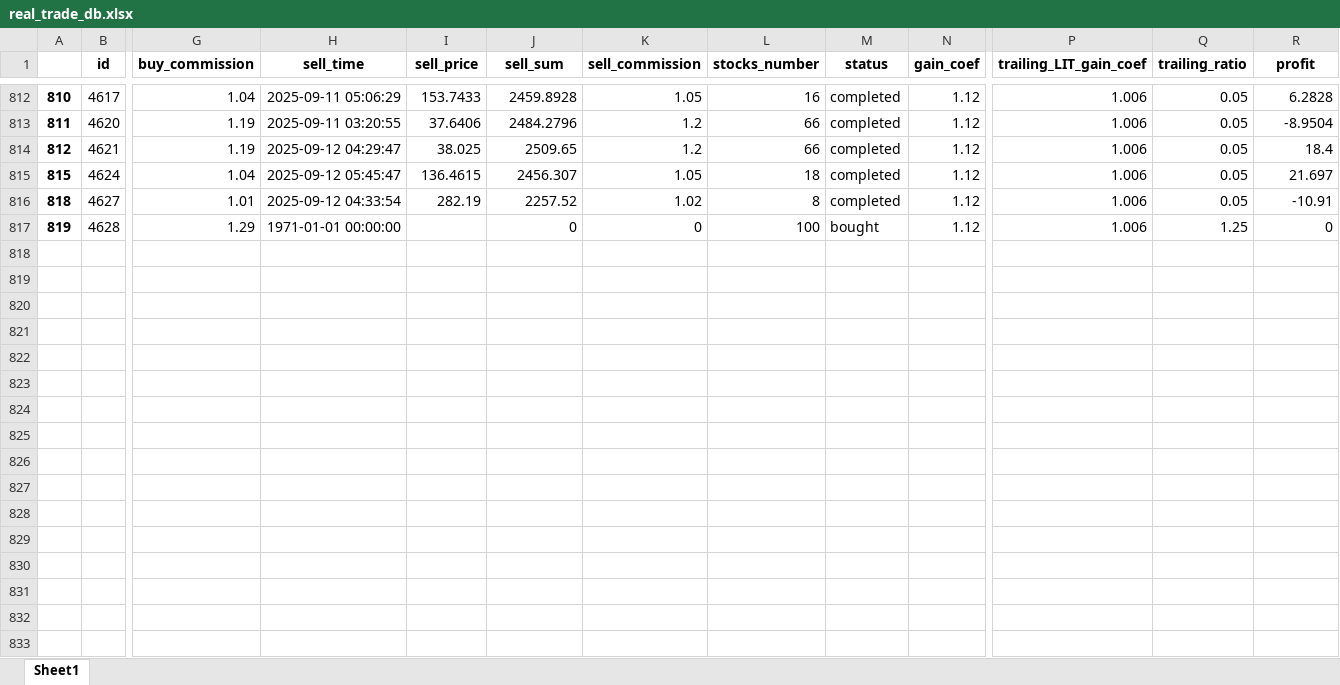
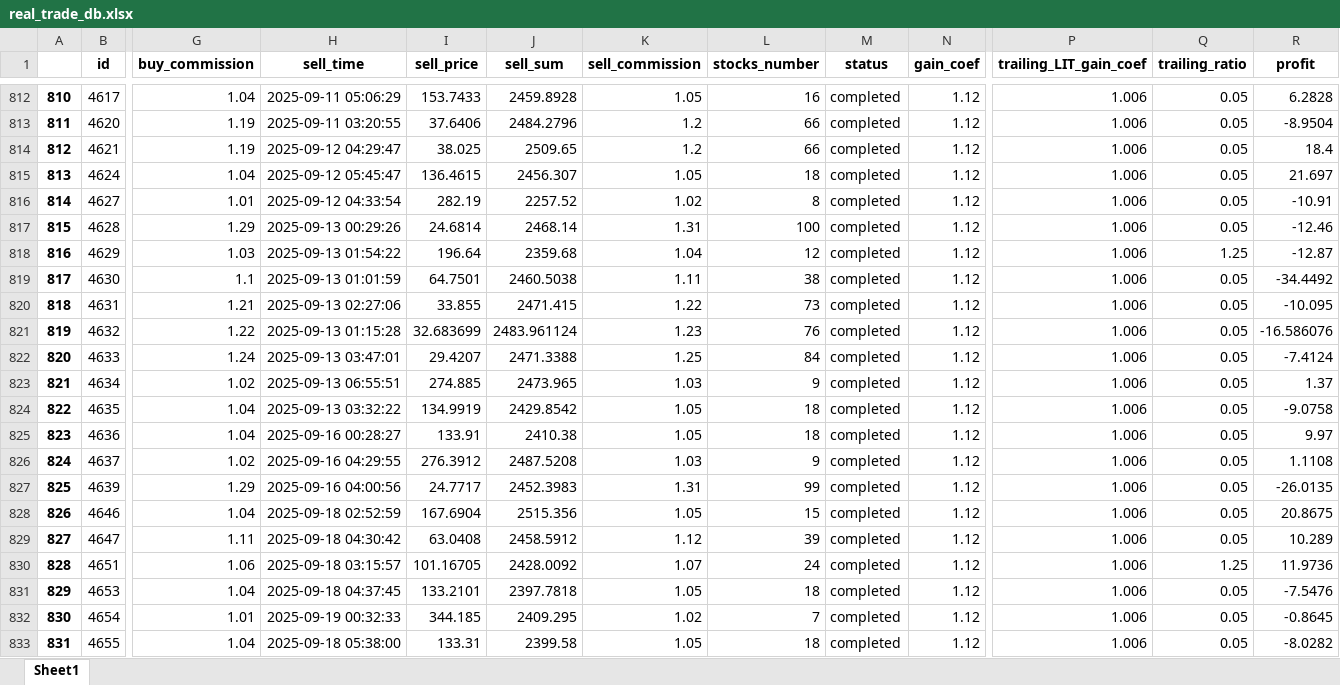
Before and after one commit to ivanspok/HeikenAshiInvesgtingModel, an Excel workbook: db/real_trade_db.xlsx, sheet Sheet1, drawn as a sheet; only a part is shown, gaps mark what is left out; values as stored, in another font and other column widths than the file's, no borders; rows hold the shown columns only; the diff covers the shown part only; the diff names each change by its address in the sheet, - before the commit and + after, or states it on an @@ line.

```diff
--- a/db/real_trade_db.xlsx (sheet Sheet1)
+++ b/db/real_trade_db.xlsx (sheet Sheet1)
@@ column A renumbered between rows 815 and 817 @@
-H817 (sell_time): 1971-01-01 00:00:00
+H817 (sell_time): 2025-09-13 00:29:26
-I817 (sell_price): (empty)
+I817 (sell_price): 24.6814
-J817 (sell_sum): 0
+J817 (sell_sum): 2468.14
-K817 (sell_commission): 0
+K817 (sell_commission): 1.31
-M817 (status): bought
+M817 (status): completed
-Q817 (trailing_ratio): 1.25
+Q817 (trailing_ratio): 0.05
-R817 (profit): 0
+R817 (profit): -12.46
+row 818: 816 | 4629 | 1.03 | 2025-09-13 01:54:22 | 196.64 | 2359.68 | 1.04 | 12 | completed | 1.12 | 1.006 | 1.25 | -12.87
+row 819: 817 | 4630 | 1.1 | 2025-09-13 01:01:59 | 64.7501 | 2460.5038 | 1.11 | 38 | completed | 1.12 | 1.006 | 0.05 | -34.4492
+row 820: 818 | 4631 | 1.21 | 2025-09-13 02:27:06 | 33.855 | 2471.415 | 1.22 | 73 | completed | 1.12 | 1.006 | 0.05 | -10.095
+row 821: 819 | 4632 | 1.22 | 2025-09-13 01:15:28 | 32.683699 | 2483.961124 | 1.23 | 76 | completed | 1.12 | 1.006 | 0.05 | -16.586076
+row 822: 820 | 4633 | 1.24 | 2025-09-13 03:47:01 | 29.4207 | 2471.3388 | 1.25 | 84 | completed | 1.12 | 1.006 | 0.05 | -7.4124
+row 823: 821 | 4634 | 1.02 | 2025-09-13 06:55:51 | 274.885 | 2473.965 | 1.03 | 9 | completed | 1.12 | 1.006 | 0.05 | 1.37
+row 824: 822 | 4635 | 1.04 | 2025-09-13 03:32:22 | 134.9919 | 2429.8542 | 1.05 | 18 | completed | 1.12 | 1.006 | 0.05 | -9.0758
+row 825: 823 | 4636 | 1.04 | 2025-09-16 00:28:27 | 133.91 | 2410.38 | 1.05 | 18 | completed | 1.12 | 1.006 | 0.05 | 9.97
+row 826: 824 | 4637 | 1.02 | 2025-09-16 04:29:55 | 276.3912 | 2487.5208 | 1.03 | 9 | completed | 1.12 | 1.006 | 0.05 | 1.1108
+row 827: 825 | 4639 | 1.29 | 2025-09-16 04:00:56 | 24.7717 | 2452.3983 | 1.31 | 99 | completed | 1.12 | 1.006 | 0.05 | -26.0135
+row 828: 826 | 4646 | 1.04 | 2025-09-18 02:52:59 | 167.6904 | 2515.356 | 1.05 | 15 | completed | 1.12 | 1.006 | 0.05 | 20.8675
+row 829: 827 | 4647 | 1.11 | 2025-09-18 04:30:42 | 63.0408 | 2458.5912 | 1.12 | 39 | completed | 1.12 | 1.006 | 0.05 | 10.289
+row 830: 828 | 4651 | 1.06 | 2025-09-18 03:15:57 | 101.16705 | 2428.0092 | 1.07 | 24 | completed | 1.12 | 1.006 | 1.25 | 11.9736
+row 831: 829 | 4653 | 1.04 | 2025-09-18 04:37:45 | 133.2101 | 2397.7818 | 1.05 | 18 | completed | 1.12 | 1.006 | 0.05 | -7.5476
+row 832: 830 | 4654 | 1.01 | 2025-09-19 00:32:33 | 344.185 | 2409.295 | 1.02 | 7 | completed | 1.12 | 1.006 | 0.05 | -0.8645
+row 833: 831 | 4655 | 1.04 | 2025-09-18 05:38:00 | 133.31 | 2399.58 | 1.05 | 18 | completed | 1.12 | 1.006 | 0.05 | -8.0282
```
Also changed, not shown: 17 added rows elsewhere in this sheet, 13 other files.
